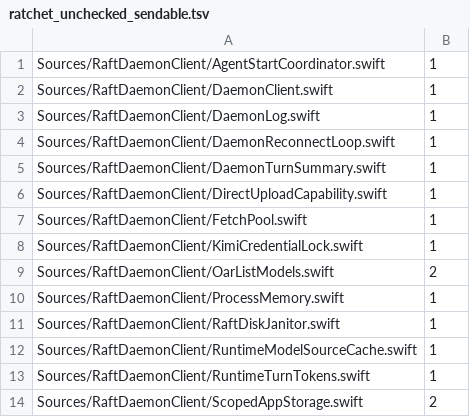
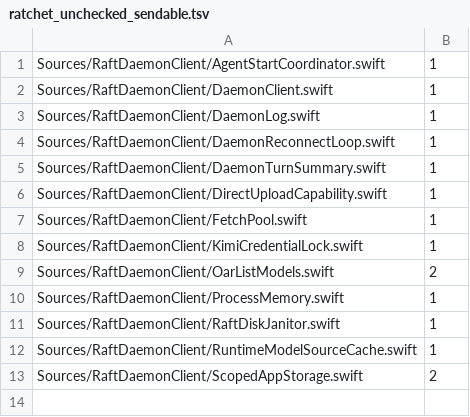
Before and after one commit to kevinzhow/raft-server-swift, a TSV file: scripts/ratchet_unchecked_sendable.tsv, drawn as a sheet; the diff names each change by its address in the sheet, - before the commit and + after, or states it on an @@ line.

Commit message:
Protect complete turn token folds and count snapshots
Keep added/base/latest in one checked Mutex while preserving three independent public setters. Fold each report and compute each count snapshot under one complete borrow, retaining nil, negative values, source aliases, Codex initial-last requirements, latest replacement, whole-added backwards fallback and trace omissions. Four original cases pass; two 256-way actual-output regressions fail on the old Source and all six pass after repair. Full Swift, E2E, smoke, Python, architecture and parity gates pass. Unchecked declarations decrease from 16 to 15; no first-base election, setter-cohort or daemon wiring claim.

```diff
--- a/scripts/ratchet_unchecked_sendable.tsv
+++ b/scripts/ratchet_unchecked_sendable.tsv
-row 13: Sources/RaftDaemonClient/RuntimeTurnTokens.swift | 1
```
Also changed, not shown: 7 other files.
